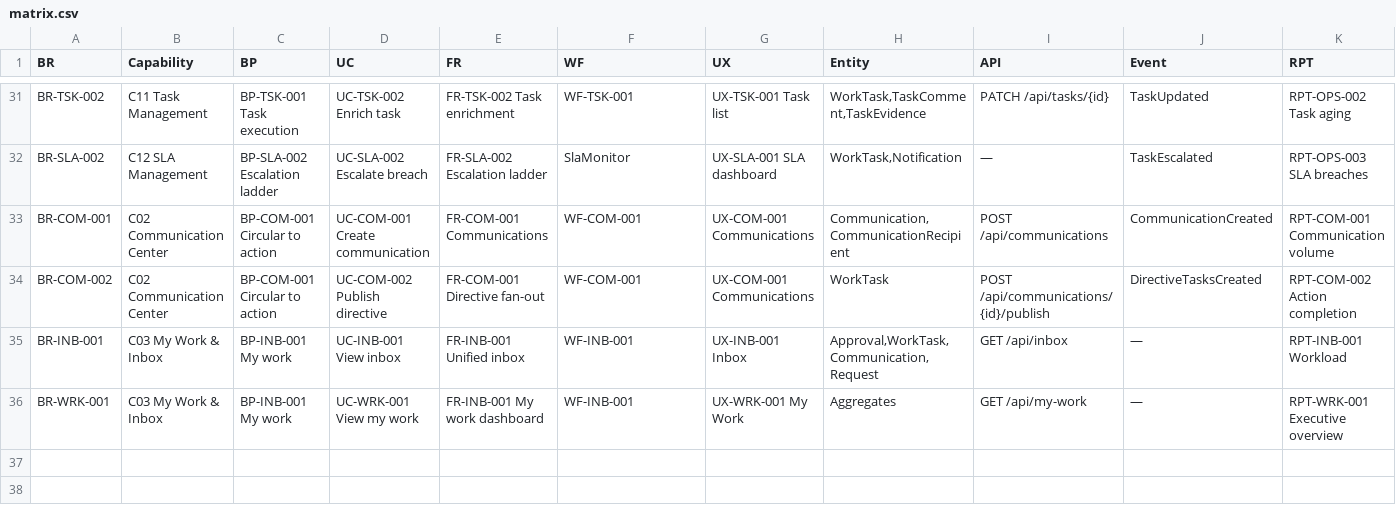
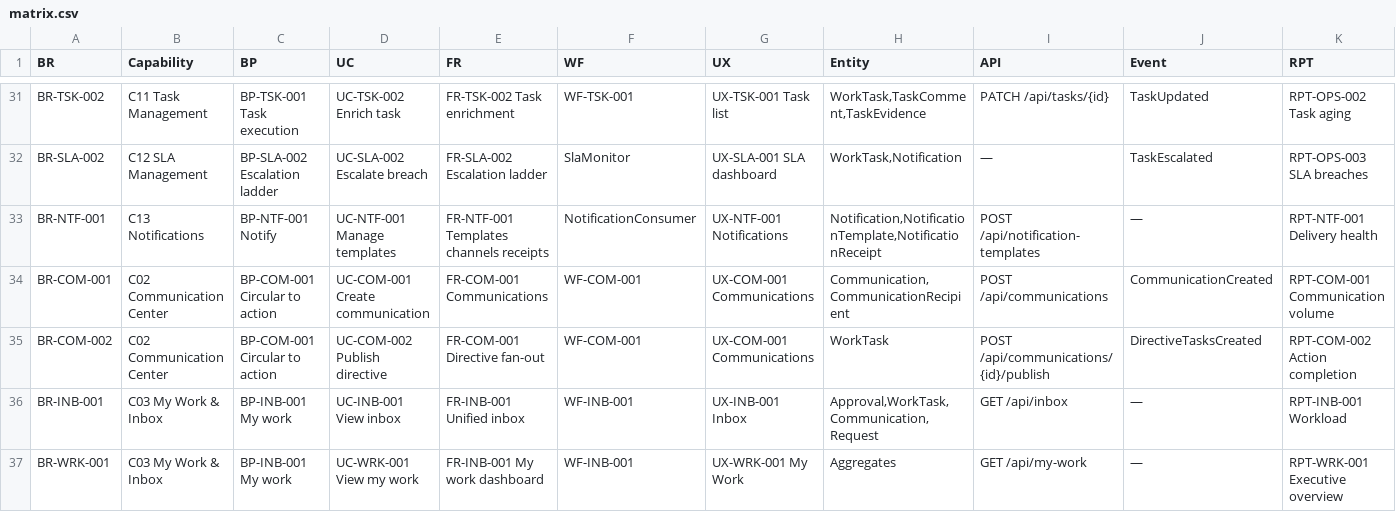
Before and after one commit to waleedhewalla/lms, a CSV file: docs/11-traceability/matrix.csv, drawn as a sheet; only a part is shown, gaps mark what is left out; rows hold the shown columns only; the diff names each change by its address in the sheet, - before the commit and + after, or states it on an @@ line.

Commit message:
feat(depth): notification templates, channel matrix, delivery receipts

```diff
--- a/docs/11-traceability/matrix.csv
+++ b/docs/11-traceability/matrix.csv
+row 33: BR-NTF-001 | C13 Notifications | BP-NTF-001 Notify | UC-NTF-001 Manage templates | FR-NTF-001 Templates channels receipts | NotificationConsumer | UX-NTF-001 Notifications | Notification,NotificationTemplate,NotificationReceipt | POST /api/notification-templates | — | RPT-NTF-001 Delivery health
```
Also changed, not shown: 12 other files.
